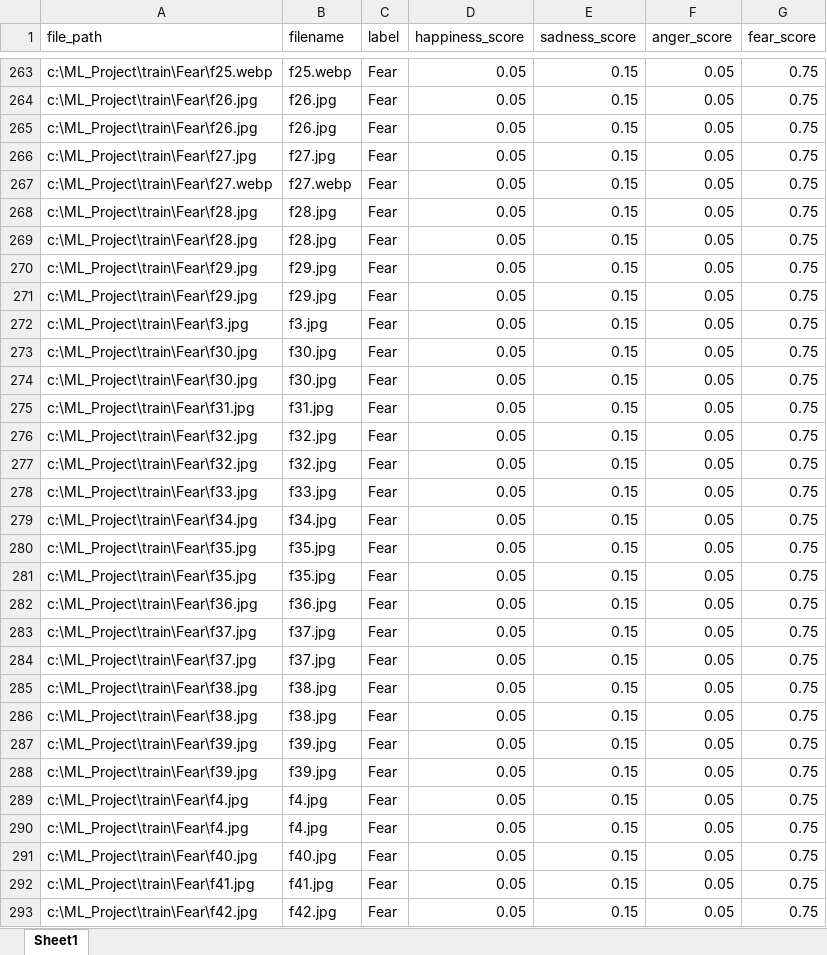
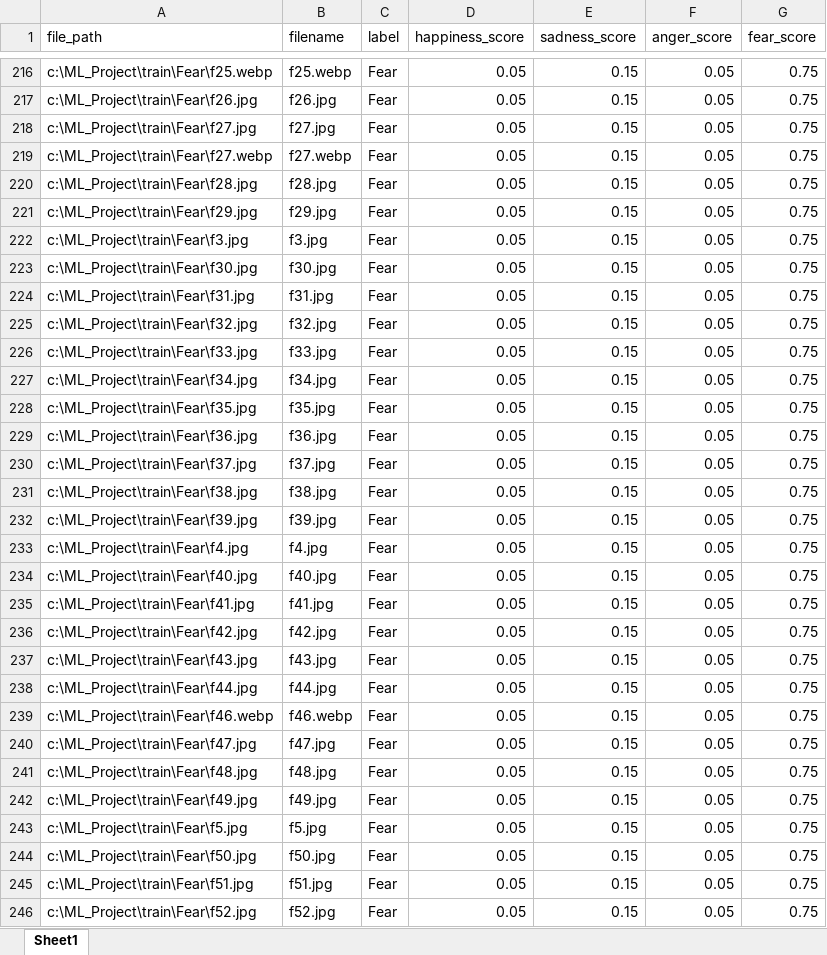
Before and after one commit to boradra/ML_Project, an Excel workbook: train_scores.xlsx, sheet Sheet1, drawn as a sheet; only a part is shown, gaps mark what is left out; the shorter side is filled out with more unchanged rows; values as stored, in another font and other column widths than the file's, no borders; the diff covers the shown part only; the diff names each change by its address in the sheet, - before the commit and + after, or states it on an @@ line.

Commit message:
modified:   __pycache__/dataset.cpython-313.pyc 	new file:   __pycache__/train.cpython-313.pyc 	modified:   dataset.py 	modified:   model_resnet.pt 	new file:   sad_30_scores.xlsx 	new file:   score_images.py 	modified:   test_labels.csv 	new file:   test_metrics_summary.csv 	modified:   test_predictions.csv 	modified:   test_predictions.xlsx 	modified:   test_scores.xlsx 	modified:   train.py 	modified:   train_labels.csv 	modified:   train_scores.xlsx 	new file:   ~$test_predictions.xlsx

```diff
--- a/train_scores.xlsx (sheet Sheet1)
+++ b/train_scores.xlsx (sheet Sheet1)
-row 265: c:\ML_Project\train\Fear\f26.jpg | f26.jpg | Fear | 0.05 | 0.15 | 0.05 | 0.75
-row 269: c:\ML_Project\train\Fear\f28.jpg | f28.jpg | Fear | 0.05 | 0.15 | 0.05 | 0.75
-row 270: c:\ML_Project\train\Fear\f29.jpg | f29.jpg | Fear | 0.05 | 0.15 | 0.05 | 0.75
-row 274: c:\ML_Project\train\Fear\f30.jpg | f30.jpg | Fear | 0.05 | 0.15 | 0.05 | 0.75
-row 276: c:\ML_Project\train\Fear\f32.jpg | f32.jpg | Fear | 0.05 | 0.15 | 0.05 | 0.75
-row 281: c:\ML_Project\train\Fear\f35.jpg | f35.jpg | Fear | 0.05 | 0.15 | 0.05 | 0.75
-row 284: c:\ML_Project\train\Fear\f37.jpg | f37.jpg | Fear | 0.05 | 0.15 | 0.05 | 0.75
-row 285: c:\ML_Project\train\Fear\f38.jpg | f38.jpg | Fear | 0.05 | 0.15 | 0.05 | 0.75
-row 288: c:\ML_Project\train\Fear\f39.jpg | f39.jpg | Fear | 0.05 | 0.15 | 0.05 | 0.75
-row 289: c:\ML_Project\train\Fear\f4.jpg | f4.jpg | Fear | 0.05 | 0.15 | 0.05 | 0.75
```
Also changed, not shown: 181 removed rows and 13 edited cells elsewhere in this sheet, test_predictions.xlsx, test_scores.xlsx, 10 other files.
